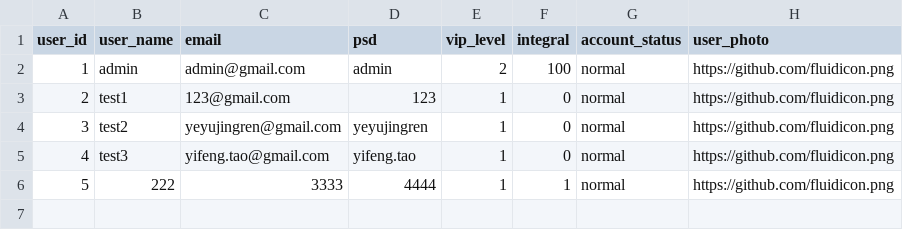
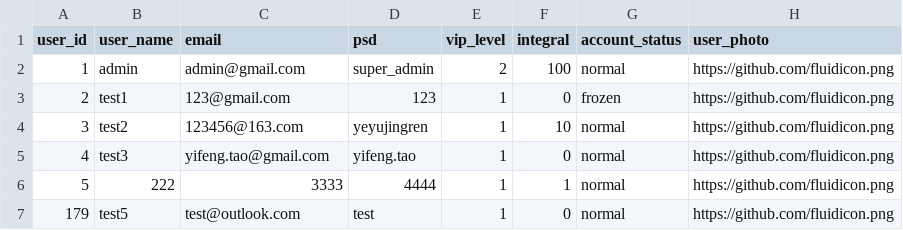
Before and after one commit to yeyujingren/mall_system, a CSV file: database/user.csv, drawn as a sheet.

```diff
--- a/database/user.csv
+++ b/database/user.csv
@@ -1,6 +1,7 @@
 user_id,user_name,email,psd,vip_level,integral,account_status,user_photo
-1,admin,admin@gmail.com,admin,2,100,normal,https://github.com/fluidicon.png
-2,test1,123@gmail.com,123,1,0,normal,https://github.com/fluidicon.png
-3,test2,yeyujingren@gmail.com,yeyujingren,1,0,normal,https://github.com/fluidicon.png
+1,admin,admin@gmail.com,super_admin,2,100,normal,https://github.com/fluidicon.png
+2,test1,123@gmail.com,123,1,0,frozen,https://github.com/fluidicon.png
+3,test2,123456@163.com,yeyujingren,1,10,normal,https://github.com/fluidicon.png
 4,test3,yifeng.tao@gmail.com,yifeng.tao,1,0,normal,https://github.com/fluidicon.png
 5,222,3333,4444,1,1,normal,https://github.com/fluidicon.png
+179,test5,test@outlook.com,test,1,0,normal,https://github.com/fluidicon.png
```
Also changed, not shown: 6 other files.
